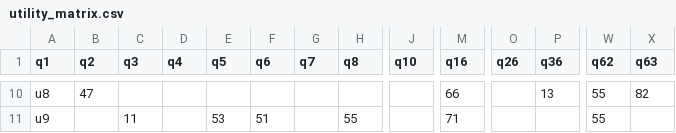
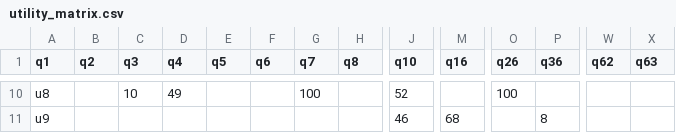
Before and after one commit to StefanoGenettiUniTN/data-mining-course-project, a CSV file: data/village/utility_matrix.csv, drawn as a sheet; only a part is shown, gaps mark what is left out; the diff covers the shown part only; the diff names each change by its address in the sheet, - before the commit and + after, or states it on an @@ line.

```diff
--- a/data/village/utility_matrix.csv
+++ b/data/village/utility_matrix.csv
-B10 (q2): 47
+B10 (q2): (empty)
-C10 (q3): (empty)
+C10 (q3): 10
-D10 (q4): (empty)
+D10 (q4): 49
-G10 (q7): (empty)
+G10 (q7): 100
-J10 (q10): (empty)
+J10 (q10): 52
-M10 (q16): 66
+M10 (q16): (empty)
-O10 (q26): (empty)
+O10 (q26): 100
-P10 (q36): 13
+P10 (q36): (empty)
-W10:W11 (q62): 55
+W10:W11 (q62): (empty)
-X10 (q63): 82
+X10 (q63): (empty)
-C11 (q3): 11
+C11 (q3): (empty)
-E11 (q5): 53
+E11 (q5): (empty)
-F11 (q6): 51
+F11 (q6): (empty)
-H11 (q8): 55
+H11 (q8): (empty)
-J11 (q10): (empty)
+J11 (q10): 46
-M11 (q16): 71
+M11 (q16): 68
-P11 (q36): (empty)
+P11 (q36): 8
```
Also changed, not shown: 77 edited cells elsewhere in this file, data/village/utility_matrix_complete.csv, src/content-based/data/output.csv, 4 other files.
